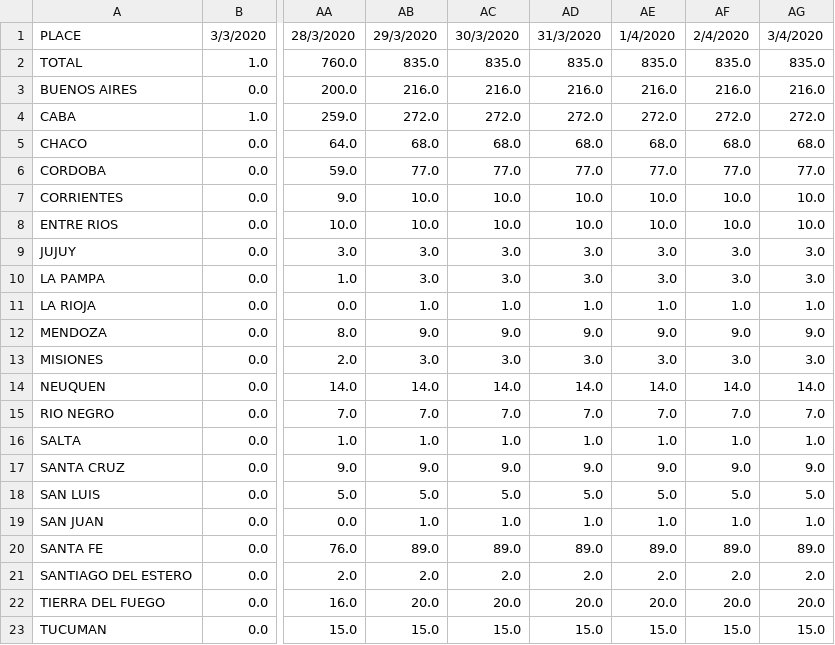
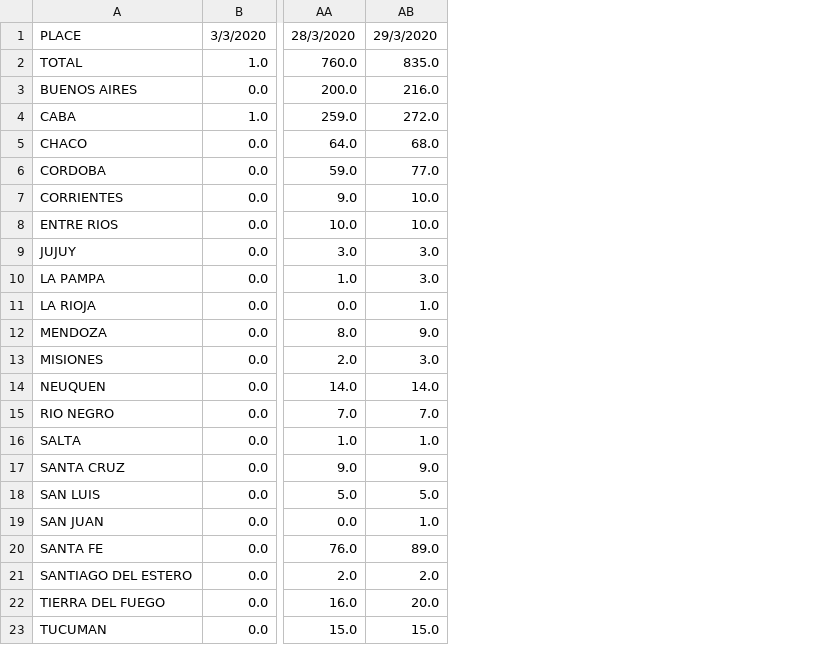
Before and after one commit to mariano22/argcovidapi, a CSV file: Argentina_Confirmados.csv, drawn as a sheet; only a part is shown, gaps mark what is left out; the diff names each change by its address in the sheet, - before the commit and + after, or states it on an @@ line.

```diff
--- a/Argentina_Confirmados.csv
+++ b/Argentina_Confirmados.csv
-column AC, rows 1-23: 30/3/2020 | 835.0 | 216.0 | 272.0 | 68.0 | 77.0 | 10.0 | 10.0 | 3.0 | 3.0 | 1.0 | 9.0 | 3.0 | 14.0 | 7.0 | 1.0 | 9.0 | 5.0 | 1.0 | 89.0 | 2.0 | 20.0 | 15.0
-column AD, rows 1-23: 31/3/2020 | 835.0 | 216.0 | 272.0 | 68.0 | 77.0 | 10.0 | 10.0 | 3.0 | 3.0 | 1.0 | 9.0 | 3.0 | 14.0 | 7.0 | 1.0 | 9.0 | 5.0 | 1.0 | 89.0 | 2.0 | 20.0 | 15.0
-column AE, rows 1-23: 1/4/2020 | 835.0 | 216.0 | 272.0 | 68.0 | 77.0 | 10.0 | 10.0 | 3.0 | 3.0 | 1.0 | 9.0 | 3.0 | 14.0 | 7.0 | 1.0 | 9.0 | 5.0 | 1.0 | 89.0 | 2.0 | 20.0 | 15.0
-column AF, rows 1-23: 2/4/2020 | 835.0 | 216.0 | 272.0 | 68.0 | 77.0 | 10.0 | 10.0 | 3.0 | 3.0 | 1.0 | 9.0 | 3.0 | 14.0 | 7.0 | 1.0 | 9.0 | 5.0 | 1.0 | 89.0 | 2.0 | 20.0 | 15.0
-column AG, rows 1-23: 3/4/2020 | 835.0 | 216.0 | 272.0 | 68.0 | 77.0 | 10.0 | 10.0 | 3.0 | 3.0 | 1.0 | 9.0 | 3.0 | 14.0 | 7.0 | 1.0 | 9.0 | 5.0 | 1.0 | 89.0 | 2.0 | 20.0 | 15.0
```
Also changed, not shown: 1 other file.
